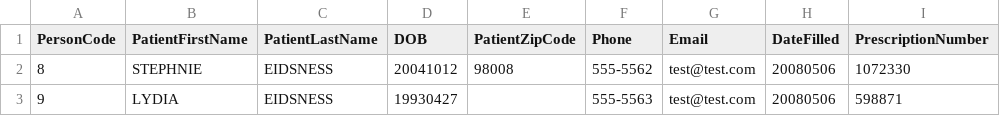
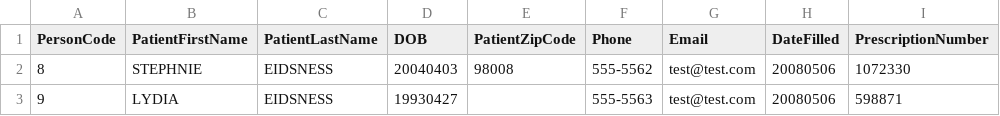
Before and after one commit to thethorne48/PPOK, a CSV file: PPOK-Twilio/PPOL-Twilio.Test/App_Data/Scrubbed_Data.xlsx - Sheet1.csv, drawn as a sheet; only a part is shown; the diff names each change by its address in the sheet, - before the commit and + after, or states it on an @@ line.

Commit message:
changed a birthday to today

```diff
--- a/PPOK-Twilio/PPOL-Twilio.Test/App_Data/Scrubbed_Data.xlsx - Sheet1.csv
+++ b/PPOK-Twilio/PPOL-Twilio.Test/App_Data/Scrubbed_Data.xlsx - Sheet1.csv
-D2 (DOB): 20041012
+D2 (DOB): 20040403
```
